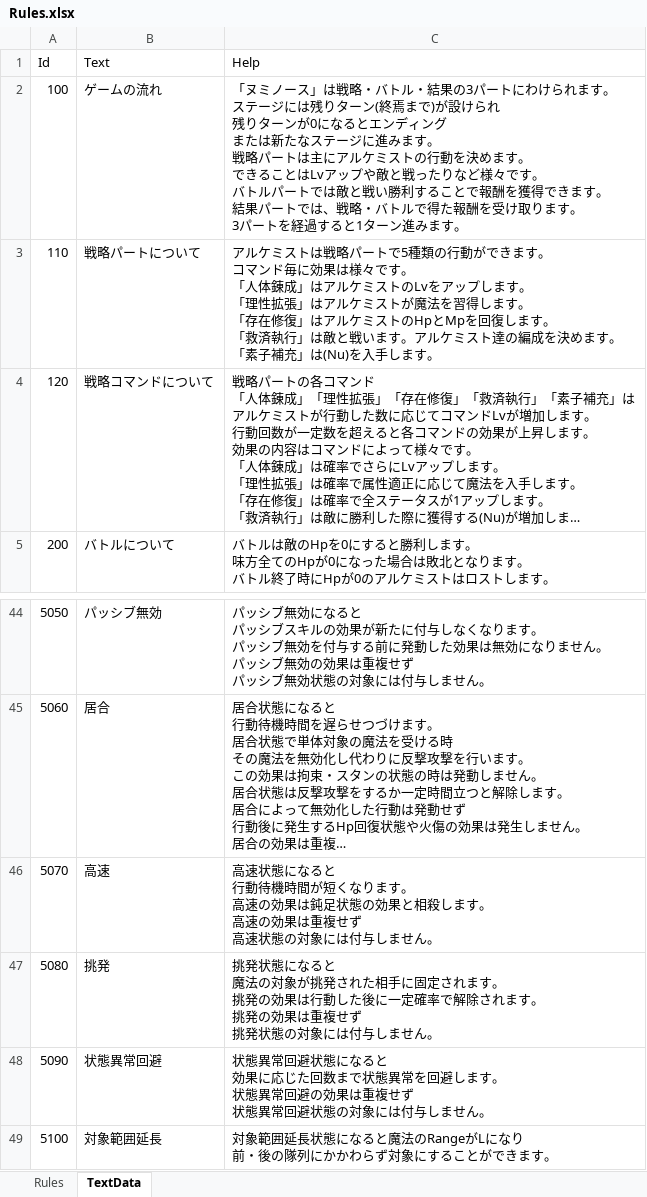
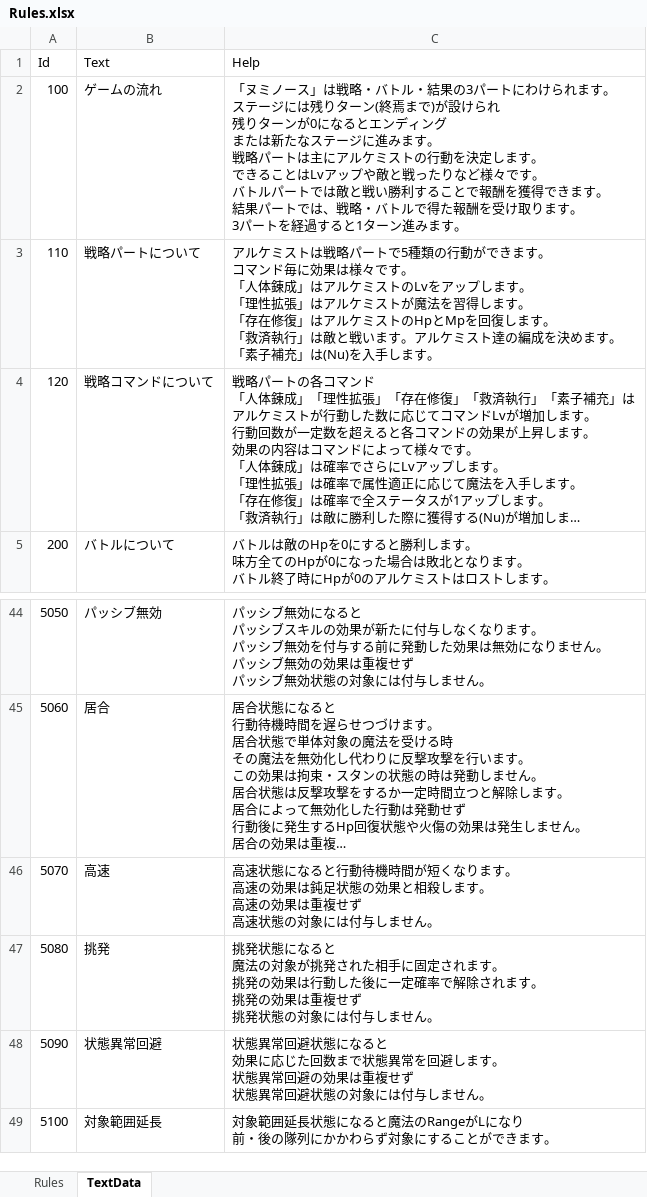
Before and after one commit to seedsclaft/unity, an Excel workbook: Assets/Data/Rules.xlsx, sheet TextData, drawn as a sheet; only a part is shown, gaps mark what is left out; long unchanged cells end in …; values as stored, in another font and other column widths than the file's, no borders; ↵ is a line break in a cell; the diff covers the shown part only; the diff names each change by its address in the sheet, - before the commit and + after, or states it on an @@ line.

```diff
--- a/Assets/Data/Rules.xlsx (sheet TextData)
+++ b/Assets/Data/Rules.xlsx (sheet TextData)
-C2 (Help): …行動を決めます。…
+C2 (Help): …行動を決定します。…
-C46 (Help): …になると ↵ 行動待機…
+C46 (Help): …になると行動待機…
```
Also changed, not shown: 11 edited cells elsewhere in this sheet, 19 other files.
